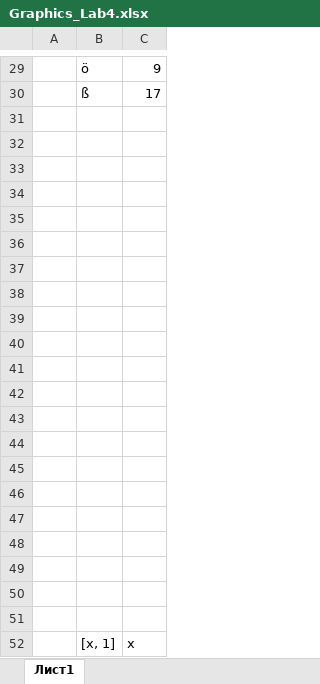
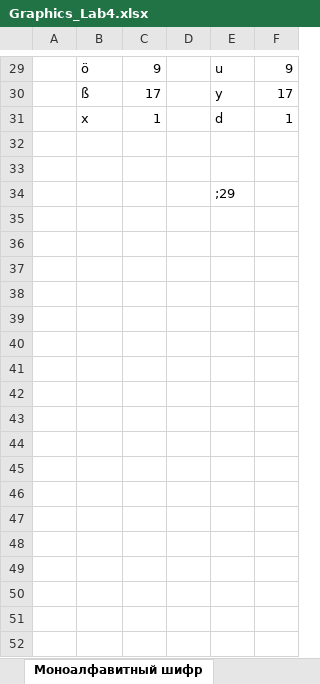
Before and after one commit to secxndary/KMZI_Labs_6sem, an Excel workbook: KMZI_Lab4/Graphics_Lab4.xlsx, sheet Моноалфавитный шифр, drawn as a sheet; only a part is shown, gaps mark what is left out; values as stored, in another font and other column widths than the file's, no borders; charts and pictures not drawn; removed rows and columns are numbered as before the commit, all else as after; the diff covers the shown part only; the diff names each change by its address in the sheet, - before the commit and + after, or states it on an @@ line.

```diff
--- a/KMZI_Lab4/Graphics_Lab4.xlsx (sheet Моноалфавитный шифр)
+++ b/KMZI_Lab4/Graphics_Lab4.xlsx (sheet Моноалфавитный шифр)
-sheet tab: Лист1
+sheet tab: Моноалфавитный шифр
+column D, empty
+column E, rows 29-30: u | y; row 34: ;29
+column F, rows 29-30: 9 | 17
+row 31:  | x | 1 |  | d | 1
-row 34: (empty)
-row 35: (empty)
-row 36: (empty)
-row 37: (empty)
-row 38: (empty)
-row 39: (empty)
-row 40: (empty)
-row 41: (empty)
-row 42: (empty)
-row 43: (empty)
-row 44: (empty)
-row 45: (empty)
-row 46: (empty)
-row 47: (empty)
-row 48: (empty)
-row 49: (empty)
-row 50: (empty)
-row 51: (empty)
-row 52:  | [x, 1] | x
```
Also changed, not shown: 1 edited cell elsewhere in this sheet, charts or pictures, 3 other files.
